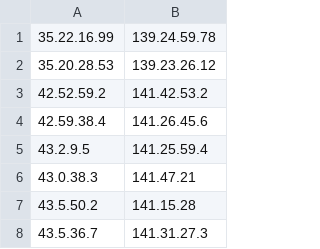
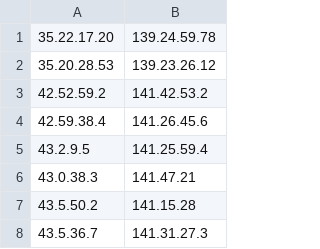
Before and after one commit to project-team-F/team-F, a CSV file: data.csv, drawn as a sheet; only a part is shown.

Commit message:
Update data.csv

```diff
--- a/data.csv
+++ b/data.csv
@@ -1,2 +1,2 @@
-35.22.16.99,139.24.59.78
+35.22.17.20,139.24.59.78
 35.20.28.53,139.23.26.12
```
